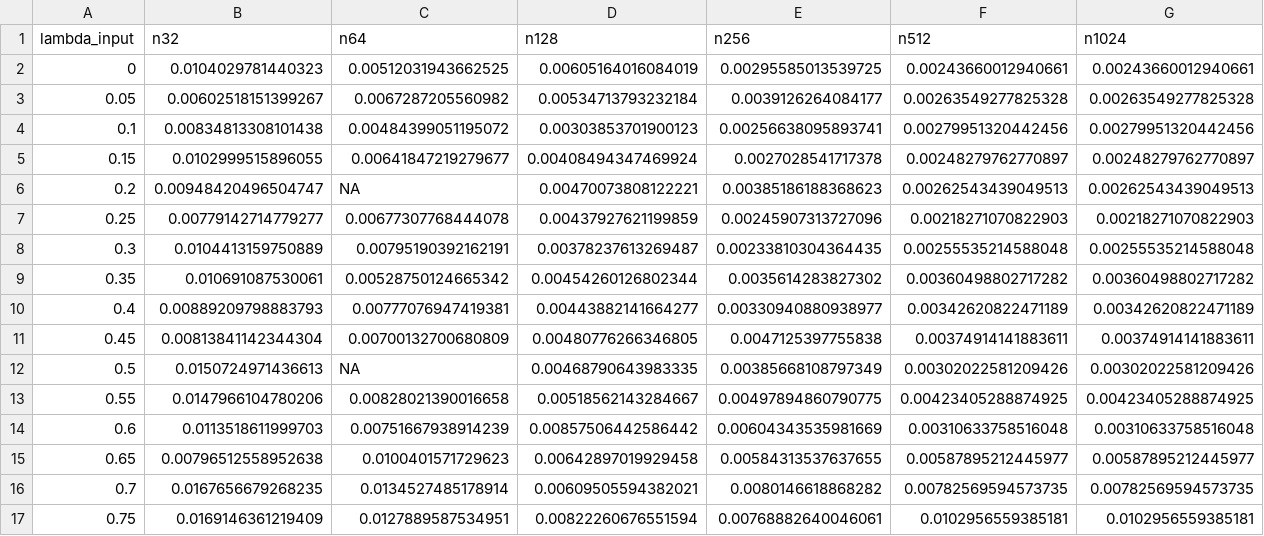
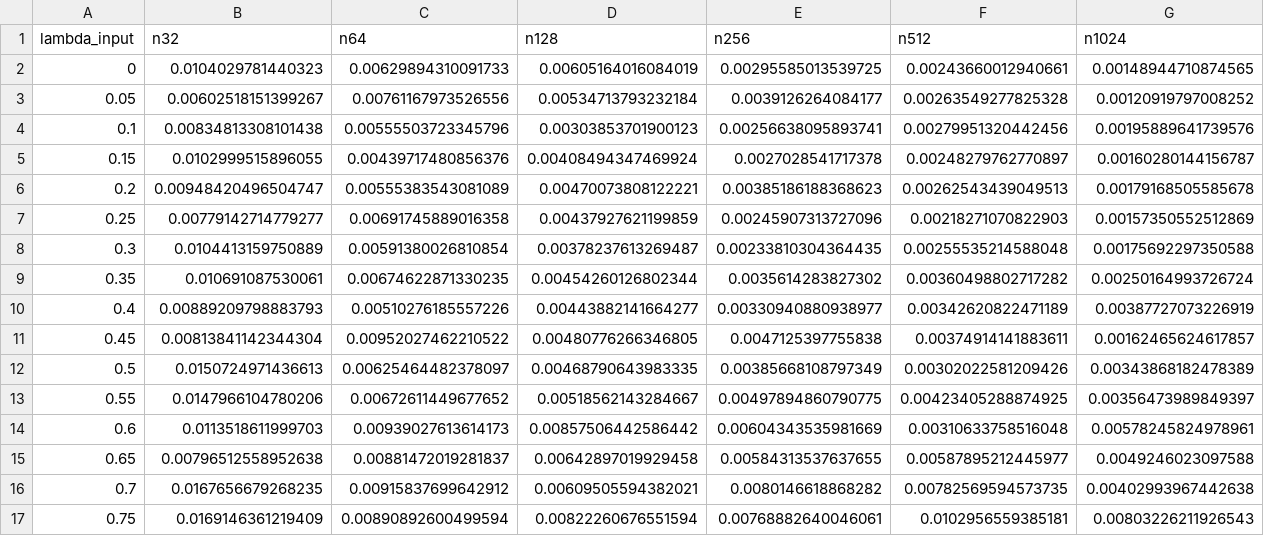
Before and after one commit to ebaken/2020-Adams_Baken_and_Collyer, a CSV file: Data_Analyses/Munged_Data/Kappa_Z_norm_vars.csv, drawn as a sheet; only a part is shown; the diff covers the shown part only.

```diff
--- a/Data_Analyses/Munged_Data/Kappa_Z_norm_vars.csv
+++ b/Data_Analyses/Munged_Data/Kappa_Z_norm_vars.csv
@@ -1,17 +1,17 @@
 "lambda_input","n32","n64","n128","n256","n512","n1024"
-0,0.0104029781440323,0.00512031943662525,0.00605164016084019,0.00295585013539725,0.00243660012940661,0.00243660012940661
-0.05,0.00602518151399267,0.0067287205560982,0.00534713793232184,0.0039126264084177,0.00263549277825328,0.00263549277825328
-0.1,0.00834813308101438,0.00484399051195072,0.00303853701900123,0.00256638095893741,0.00279951320442456,0.00279951320442456
-0.15,0.0102999515896055,0.00641847219279677,0.00408494347469924,0.0027028541717378,0.00248279762770897,0.00248279762770897
-0.2,0.00948420496504747,NA,0.00470073808122221,0.00385186188368623,0.00262543439049513,0.00262543439049513
-0.25,0.00779142714779277,0.00677307768444078,0.00437927621199859,0.00245907313727096,0.00218271070822903,0.00218271070822903
-0.3,0.0104413159750889,0.00795190392162191,0.00378237613269487,0.00233810304364435,0.00255535214588048,0.00255535214588048
-0.35,0.010691087530061,0.00528750124665342,0.00454260126802344,0.0035614283827302,0.00360498802717282,0.00360498802717282
-0.4,0.00889209798883793,0.00777076947419381,0.00443882141664277,0.00330940880938977,0.00342620822471189,0.00342620822471189
-0.45,0.00813841142344304,0.00700132700680809,0.00480776266346805,0.0047125397755838,0.00374914141883611,0.00374914141883611
-0.5,0.0150724971436613,NA,0.00468790643983335,0.00385668108797349,0.00302022581209426,0.00302022581209426
-0.55,0.0147966104780206,0.00828021390016658,0.00518562143284667,0.00497894860790775,0.00423405288874925,0.00423405288874925
-0.6,0.0113518611999703,0.00751667938914239,0.00857506442586442,0.00604343535981669,0.00310633758516048,0.00310633758516048
-0.65,0.00796512558952638,0.0100401571729623,0.00642897019929458,0.00584313537637655,0.00587895212445977,0.00587895212445977
-0.7,0.0167656679268235,0.0134527485178914,0.00609505594382021,0.0080146618868282,0.00782569594573735,0.00782569594573735
-0.75,0.0169146361219409,0.0127889587534951,0.00822260676551594,0.00768882640046061,0.0102956559385181,0.0102956559385181
+0,0.0104029781440323,0.00629894310091733,0.00605164016084019,0.00295585013539725,0.00243660012940661,0.00148944710874565
+0.05,0.00602518151399267,0.00761167973526556,0.00534713793232184,0.0039126264084177,0.00263549277825328,0.00120919797008252
+0.1,0.00834813308101438,0.00555503723345796,0.00303853701900123,0.00256638095893741,0.00279951320442456,0.00195889641739576
+0.15,0.0102999515896055,0.00439717480856376,0.00408494347469924,0.0027028541717378,0.00248279762770897,0.00160280144156787
+0.2,0.00948420496504747,0.00555383543081089,0.00470073808122221,0.00385186188368623,0.00262543439049513,0.00179168505585678
+0.25,0.00779142714779277,0.00691745889016358,0.00437927621199859,0.00245907313727096,0.00218271070822903,0.00157350552512869
+0.3,0.0104413159750889,0.00591380026810854,0.00378237613269487,0.00233810304364435,0.00255535214588048,0.00175692297350588
+0.35,0.010691087530061,0.00674622871330235,0.00454260126802344,0.0035614283827302,0.00360498802717282,0.00250164993726724
+0.4,0.00889209798883793,0.00510276185557226,0.00443882141664277,0.00330940880938977,0.00342620822471189,0.00387727073226919
+0.45,0.00813841142344304,0.00952027462210522,0.00480776266346805,0.0047125397755838,0.00374914141883611,0.00162465624617857
+0.5,0.0150724971436613,0.00625464482378097,0.00468790643983335,0.00385668108797349,0.00302022581209426,0.00343868182478389
+0.55,0.0147966104780206,0.00672611449677652,0.00518562143284667,0.00497894860790775,0.00423405288874925,0.00356473989849397
+0.6,0.0113518611999703,0.00939027613614173,0.00857506442586442,0.00604343535981669,0.00310633758516048,0.00578245824978961
+0.65,0.00796512558952638,0.00881472019281837,0.00642897019929458,0.00584313537637655,0.00587895212445977,0.0049246023097588
+0.7,0.0167656679268235,0.00915837699642912,0.00609505594382021,0.0080146618868282,0.00782569594573735,0.00402993967442638
+0.75,0.0169146361219409,0.00890892600499594,0.00822260676551594,0.00768882640046061,0.0102956559385181,0.00803226211926543
```
Also changed, not shown: 10 edited cells elsewhere in this file, Data_Analyses/Munged_Data/Kappa_Z_norm_ranges.csv, Data_Analyses/Munged_Data/Kappa_norm_ranges.csv, 9 other files.
